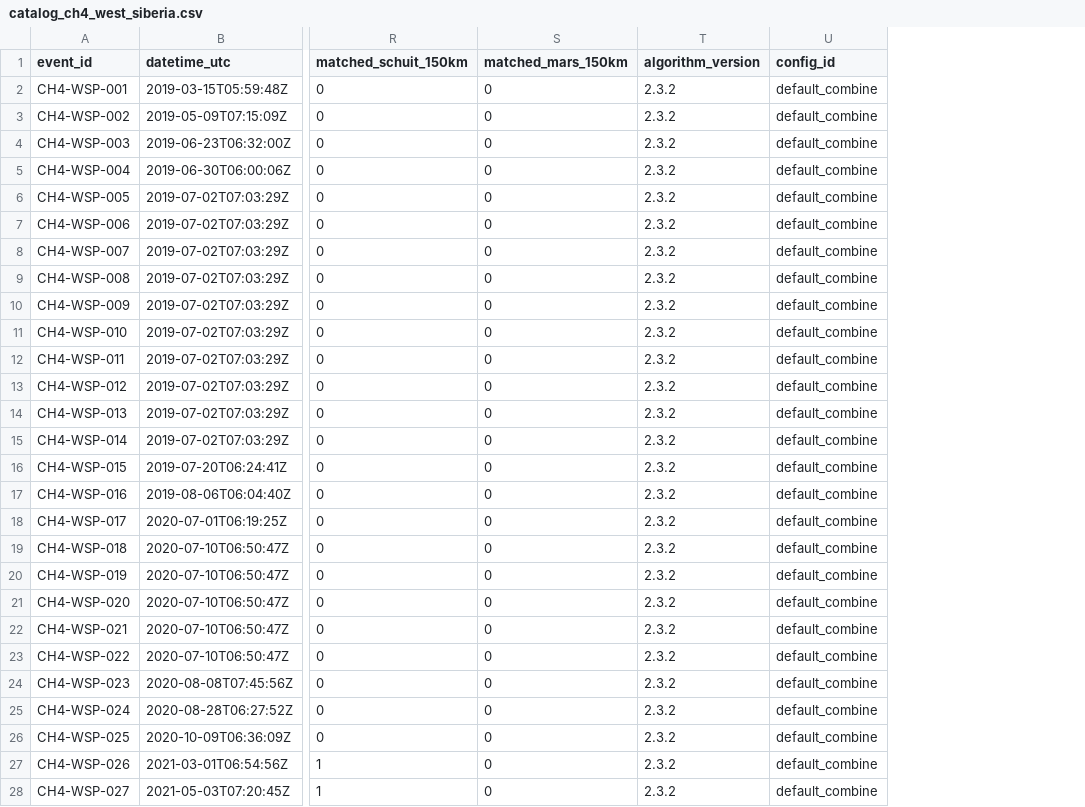
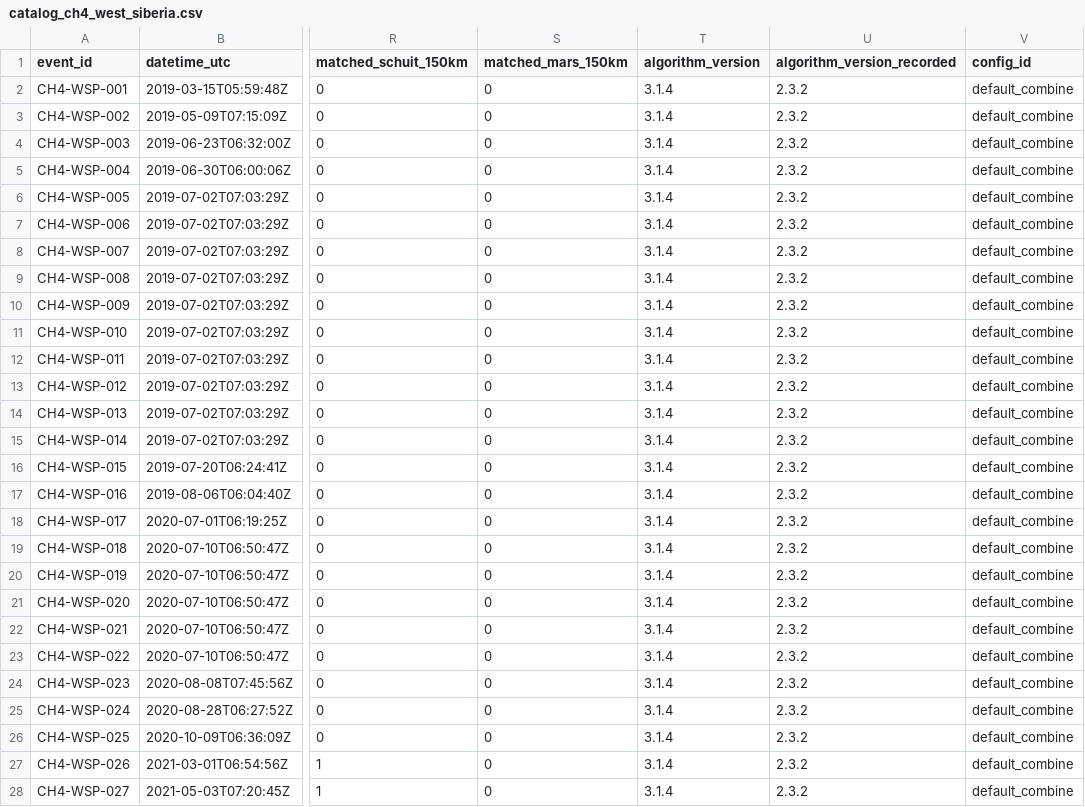
Before and after one commit to SizovOleg/ru-plumescan-supplement, a CSV file: data/catalog_ch4_west_siberia.csv, drawn as a sheet; only a part is shown, gaps mark what is left out; the diff covers the shown part only; the diff names each change by its address in the sheet, - before the commit and + after, or states it on an @@ line.

Commit message:
One algorithm version across the catalogue
algorithm_version is now uniform (3.1.4) and the original per-batch build
label is preserved in the new algorithm_version_recorded field. The stamp
is checked, not assumed: the export verifies that every event carries the
markers of the 3.1.4 revision before applying it.

Dictionary rebuilt; all 20 checks in verify_catalog.py pass.

```diff
--- a/data/catalog_ch4_west_siberia.csv
+++ b/data/catalog_ch4_west_siberia.csv
+column U (algorithm_version_recorded), rows 2-28: all 2.3.2
-T2:T28 (algorithm_version): 2.3.2
+T2:T28 (algorithm_version): 3.1.4
```
Also changed, not shown: 56 edited cells elsewhere in this file, 7 other files.
